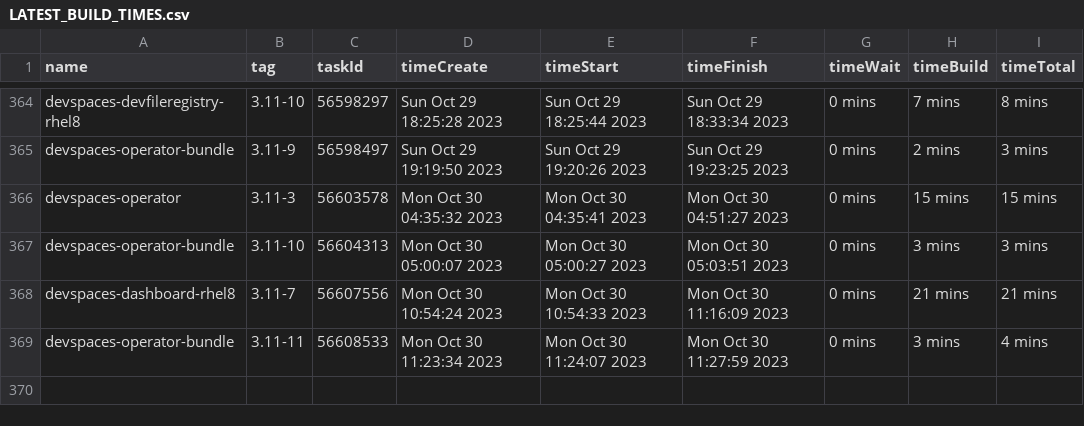
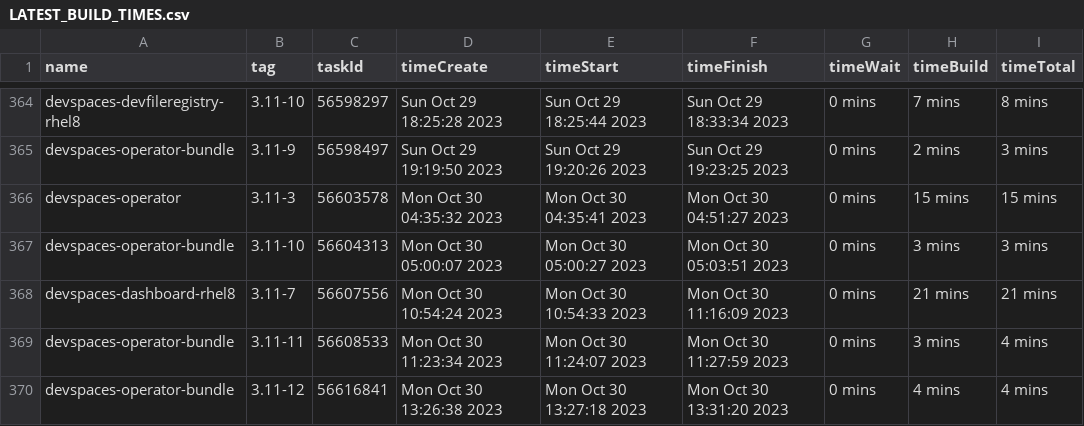
Before and after one commit to redhat-developer/devspaces, a CSV file: dependencies/LATEST_BUILD_TIMES.csv, drawn as a sheet; only a part is shown, gaps mark what is left out; the diff names each change by its address in the sheet, - before the commit and + after, or states it on an @@ line.

Commit message:
chore: Update dependencies/LATEST_IMAGES, COMMITS, DIGESTS, INDEXES, BUILD_TIMES
Signed-off-by: devstudio-release <nickboldt+devstudio-release@gmail.com>

```diff
--- a/dependencies/LATEST_BUILD_TIMES.csv
+++ b/dependencies/LATEST_BUILD_TIMES.csv
+row 370: devspaces-operator-bundle | 3.11-12 | 56616841 | Mon Oct 30 13:26:38 2023 | Mon Oct 30 13:27:18 2023 | Mon Oct 30 13:31:20 2023 | 0 mins | 4 mins | 4 mins
```
Also changed, not shown: 6 other files.
